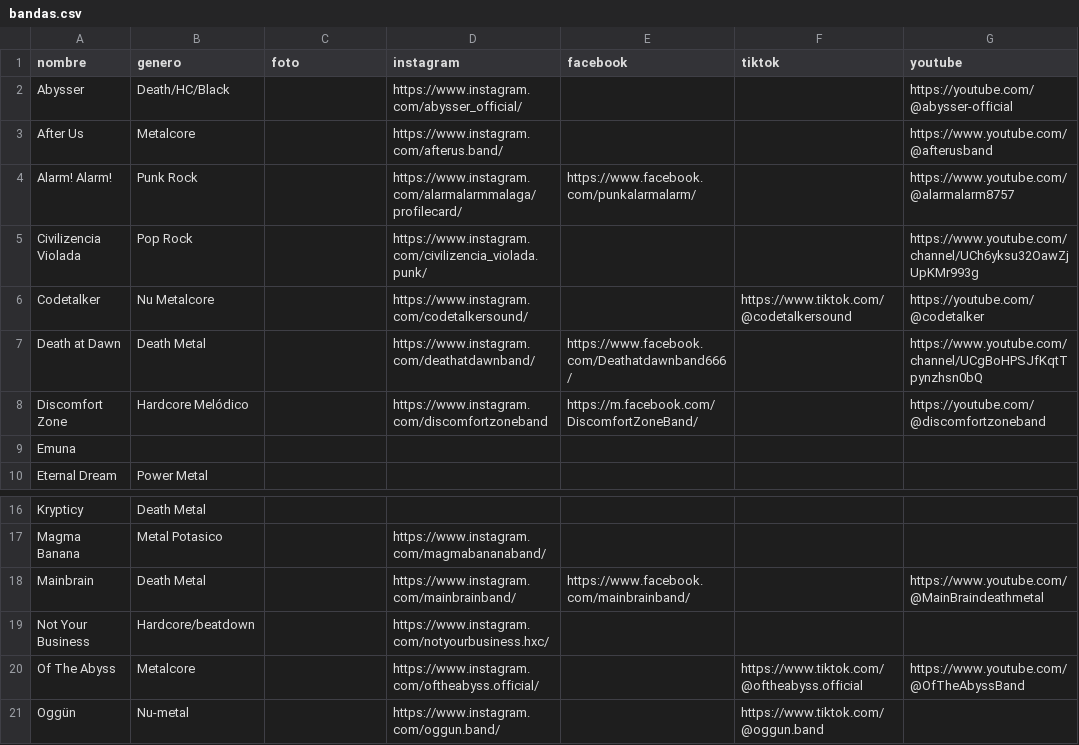
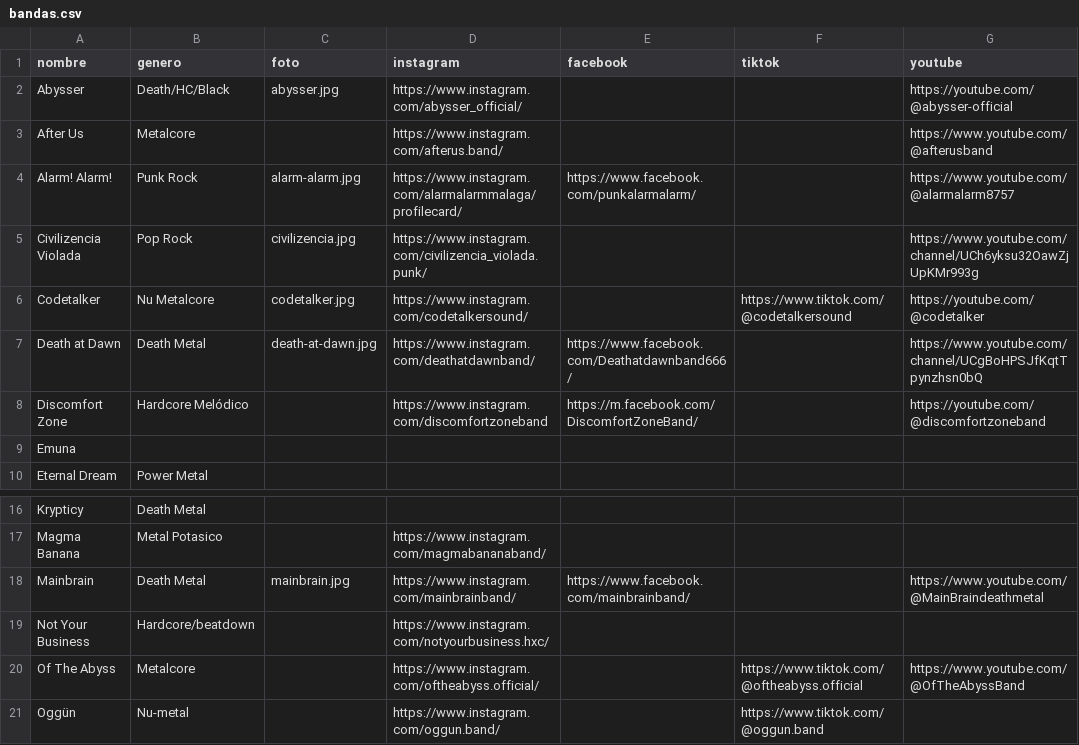
Before and after one commit to CRibasRamirez/malaga-hardcore, a CSV file: bandas.csv, drawn as a sheet; only a part is shown, gaps mark what is left out; the diff names each change by its address in the sheet, - before the commit and + after, or states it on an @@ line.

Commit message:
inclusion de info en directorio de bandas

```diff
--- a/bandas.csv
+++ b/bandas.csv
-C2 (foto): (empty)
+C2 (foto): abysser.jpg
-C4 (foto): (empty)
+C4 (foto): alarm-alarm.jpg
-C5 (foto): (empty)
+C5 (foto): civilizencia.jpg
-C6 (foto): (empty)
+C6 (foto): codetalker.jpg
-C7 (foto): (empty)
+C7 (foto): death-at-dawn.jpg
-C18 (foto): (empty)
+C18 (foto): mainbrain.jpg
```
Also changed, not shown: 6 other files.
